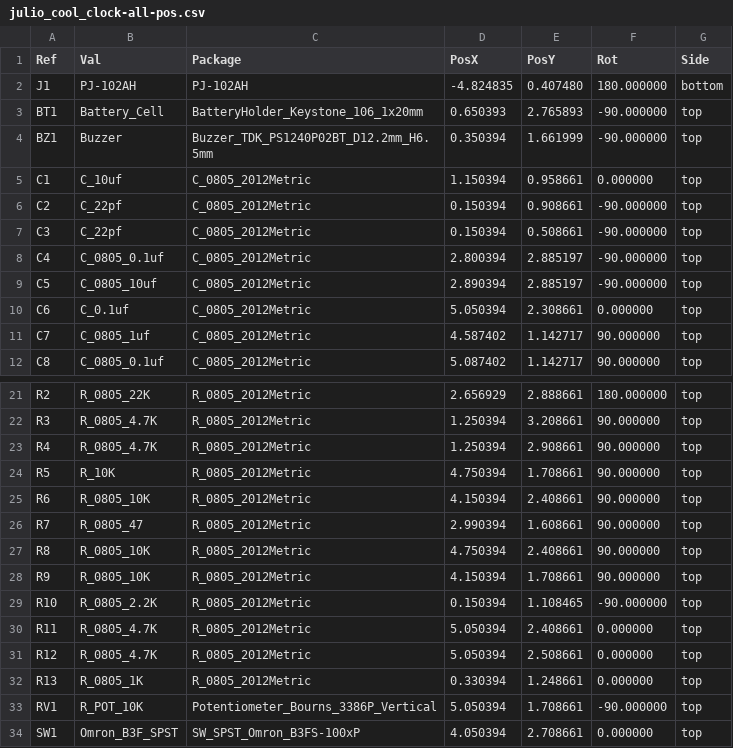
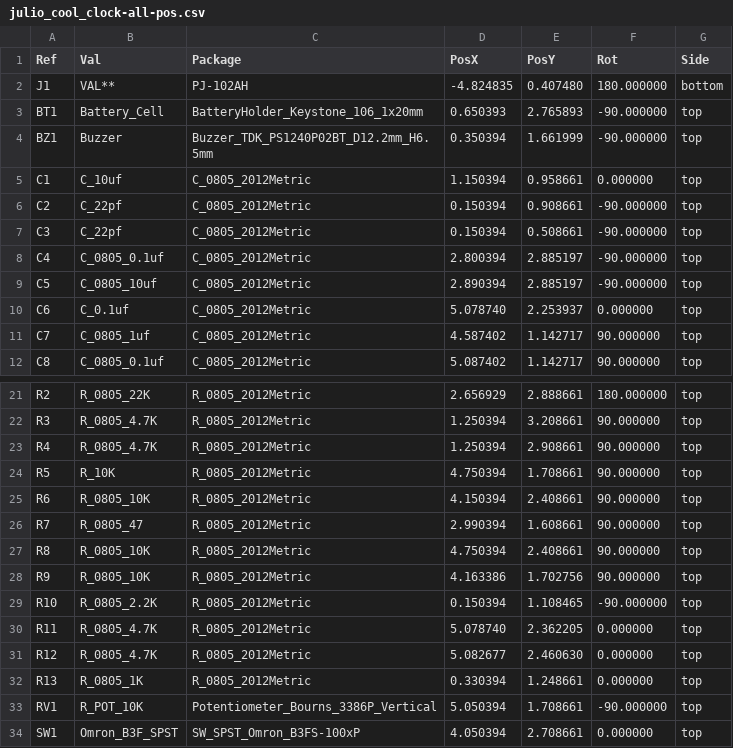
Before and after one commit to jaramirez10/jramirez-clock, a CSV file: julio_cool_clock/gerbers/julio_cool_clock-all-pos.csv, drawn as a sheet; only a part is shown, gaps mark what is left out.

```diff
--- a/julio_cool_clock/gerbers/julio_cool_clock-all-pos.csv
+++ b/julio_cool_clock/gerbers/julio_cool_clock-all-pos.csv
@@ -1,3 +1,3 @@
 Ref,Val,Package,PosX,PosY,Rot,Side
-"J1","PJ-102AH","PJ-102AH",-4.824835,0.407480,180.000000,bottom
+"J1","VAL**","PJ-102AH",-4.824835,0.407480,180.000000,bottom
 "BT1","Battery_Cell","BatteryHolder_Keystone_106_1x20mm",0.650393,2.765893,-90.000000,top
@@ -9,3 +9,3 @@ Ref,Val,Package,PosX,PosY,Rot,Side
 "C5","C_0805_10uf","C_0805_2012Metric",2.890394,2.885197,-90.000000,top
-"C6","C_0.1uf","C_0805_2012Metric",5.050394,2.308661,0.000000,top
+"C6","C_0.1uf","C_0805_2012Metric",5.078740,2.253937,0.000000,top
 "C7","C_0805_1uf","C_0805_2012Metric",4.587402,1.142717,90.000000,top
@@ -27,6 +27,6 @@ Ref,Val,Package,PosX,PosY,Rot,Side
 "R8","R_0805_10K","R_0805_2012Metric",4.750394,2.408661,90.000000,top
-"R9","R_0805_10K","R_0805_2012Metric",4.150394,1.708661,90.000000,top
+"R9","R_0805_10K","R_0805_2012Metric",4.163386,1.702756,90.000000,top
 "R10","R_0805_2.2K","R_0805_2012Metric",0.150394,1.108465,-90.000000,top
-"R11","R_0805_4.7K","R_0805_2012Metric",5.050394,2.408661,0.000000,top
-"R12","R_0805_4.7K","R_0805_2012Metric",5.050394,2.508661,0.000000,top
+"R11","R_0805_4.7K","R_0805_2012Metric",5.078740,2.362205,0.000000,top
+"R12","R_0805_4.7K","R_0805_2012Metric",5.082677,2.460630,0.000000,top
 "R13","R_0805_1K","R_0805_2012Metric",0.330394,1.248661,0.000000,top
```
Also changed, not shown: julio_cool_clock/julio_cool_clock_BOM_final.csv, 28 other files.
